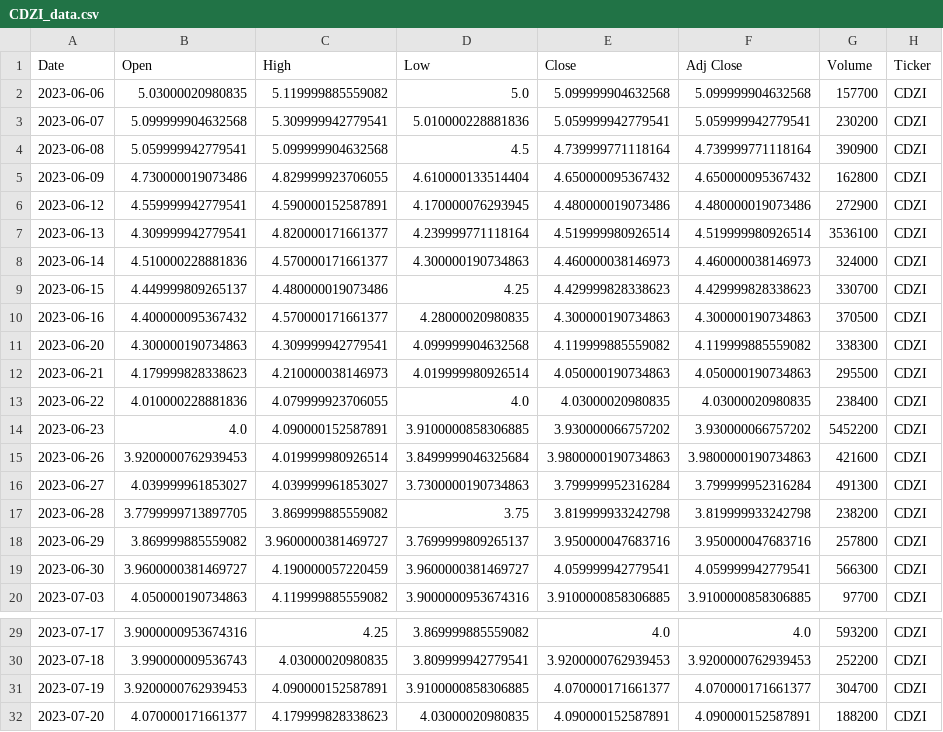
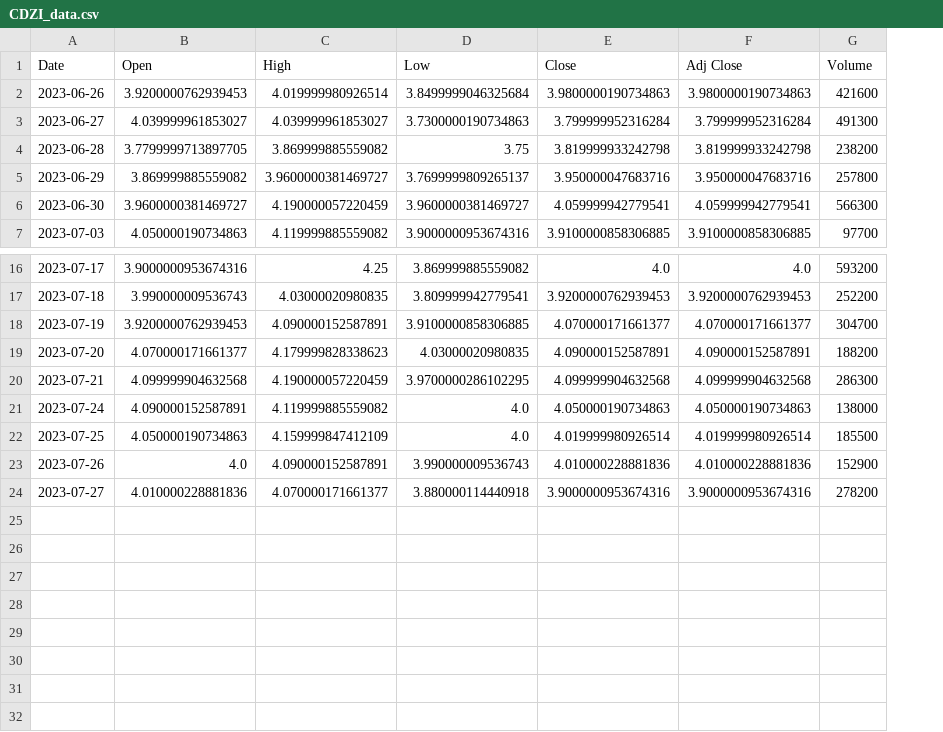
Before and after one commit to JoshW-dev/insider-alert, a CSV file: stockData/CDZI_data.csv, drawn as a sheet; only a part is shown, gaps mark what is left out; removed rows and columns are numbered as before the commit, all else as after; the diff names each change by its address in the sheet, - before the commit and + after, or states it on an @@ line.

```diff
--- a/stockData/CDZI_data.csv
+++ b/stockData/CDZI_data.csv
-column H (Ticker), rows 15-20: all CDZI; rows 29-32: all CDZI
-row 2: 2023-06-06 | 5.03000020980835 | 5.119999885559082 | 5.0 | 5.099999904632568 | 5.099999904632568 | 157700 | CDZI
-row 3: 2023-06-07 | 5.099999904632568 | 5.309999942779541 | 5.010000228881836 | 5.059999942779541 | 5.059999942779541 | 230200 | CDZI
-row 4: 2023-06-08 | 5.059999942779541 | 5.099999904632568 | 4.5 | 4.739999771118164 | 4.739999771118164 | 390900 | CDZI
-row 5: 2023-06-09 | 4.730000019073486 | 4.829999923706055 | 4.610000133514404 | 4.650000095367432 | 4.650000095367432 | 162800 | CDZI
-row 6: 2023-06-12 | 4.559999942779541 | 4.590000152587891 | 4.170000076293945 | 4.480000019073486 | 4.480000019073486 | 272900 | CDZI
-row 7: 2023-06-13 | 4.309999942779541 | 4.820000171661377 | 4.239999771118164 | 4.519999980926514 | 4.519999980926514 | 3536100 | CDZI
-row 8: 2023-06-14 | 4.510000228881836 | 4.570000171661377 | 4.300000190734863 | 4.460000038146973 | 4.460000038146973 | 324000 | CDZI
-row 9: 2023-06-15 | 4.449999809265137 | 4.480000019073486 | 4.25 | 4.429999828338623 | 4.429999828338623 | 330700 | CDZI
-row 10: 2023-06-16 | 4.400000095367432 | 4.570000171661377 | 4.28000020980835 | 4.300000190734863 | 4.300000190734863 | 370500 | CDZI
-row 11: 2023-06-20 | 4.300000190734863 | 4.309999942779541 | 4.099999904632568 | 4.119999885559082 | 4.119999885559082 | 338300 | CDZI
-row 12: 2023-06-21 | 4.179999828338623 | 4.210000038146973 | 4.019999980926514 | 4.050000190734863 | 4.050000190734863 | 295500 | CDZI
-row 13: 2023-06-22 | 4.010000228881836 | 4.079999923706055 | 4.0 | 4.03000020980835 | 4.03000020980835 | 238400 | CDZI
-row 14: 2023-06-23 | 4.0 | 4.090000152587891 | 3.9100000858306885 | 3.930000066757202 | 3.930000066757202 | 5452200 | CDZI
+row 20: 2023-07-21 | 4.099999904632568 | 4.190000057220459 | 3.9700000286102295 | 4.099999904632568 | 4.099999904632568 | 286300
+row 21: 2023-07-24 | 4.090000152587891 | 4.119999885559082 | 4.0 | 4.050000190734863 | 4.050000190734863 | 138000
+row 22: 2023-07-25 | 4.050000190734863 | 4.159999847412109 | 4.0 | 4.019999980926514 | 4.019999980926514 | 185500
+row 23: 2023-07-26 | 4.0 | 4.090000152587891 | 3.990000009536743 | 4.010000228881836 | 4.010000228881836 | 152900
+row 24: 2023-07-27 | 4.010000228881836 | 4.070000171661377 | 3.880000114440918 | 3.9000000953674316 | 3.9000000953674316 | 278200
```
Also changed, not shown: stockData/CMT_data.csv, stockData/CNXC_data.csv, 44 other files.
